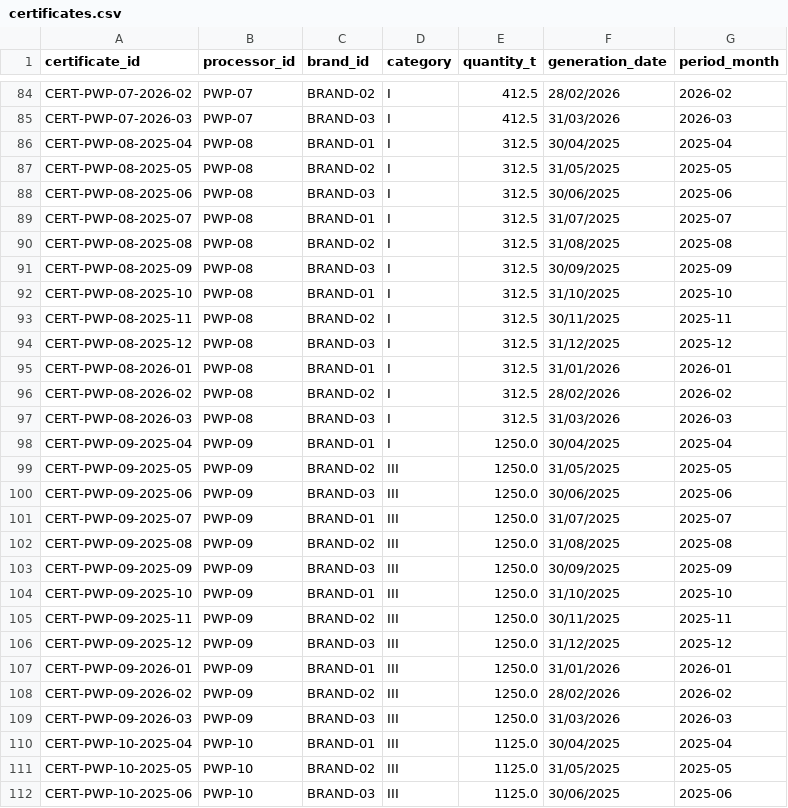
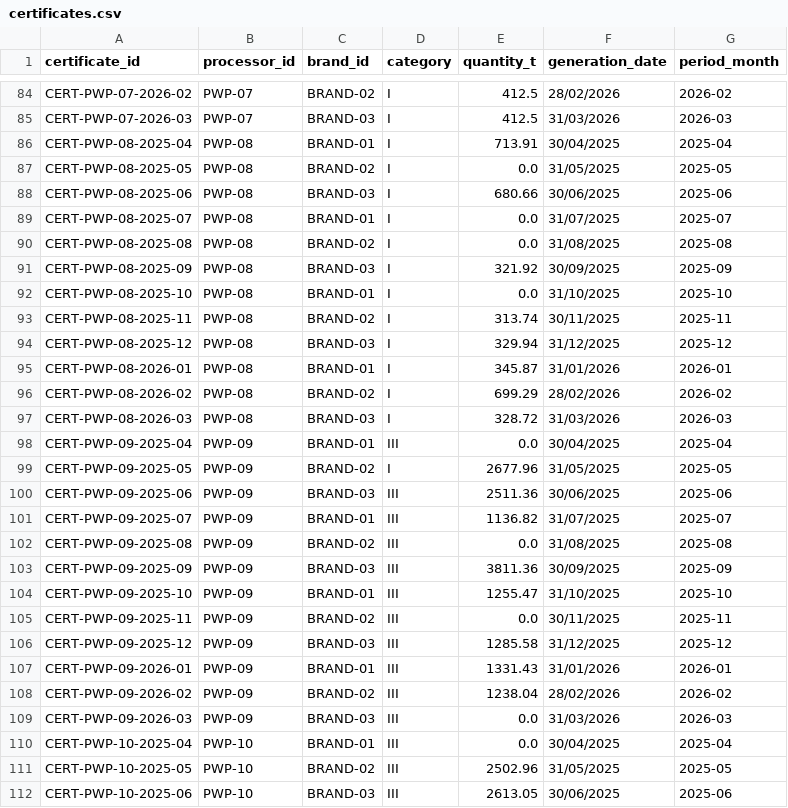
Before and after one commit to raahgir33/epr-integrity-verifier, a CSV file: data/synthetic/seed-42/certificates.csv, drawn as a sheet; only a part is shown, gaps mark what is left out; the diff covers the shown part only.

```diff
--- a/data/synthetic/seed-42/certificates.csv
+++ b/data/synthetic/seed-42/certificates.csv
@@ -85,28 +85,28 @@ CERT-PWP-07-2026-02,PWP-07,BRAND-02,I,412.5,28/02/2026,2026-02
 CERT-PWP-07-2026-03,PWP-07,BRAND-03,I,412.5,31/03/2026,2026-03
-CERT-PWP-08-2025-04,PWP-08,BRAND-01,I,312.5,30/04/2025,2025-04
-CERT-PWP-08-2025-05,PWP-08,BRAND-02,I,312.5,31/05/2025,2025-05
-CERT-PWP-08-2025-06,PWP-08,BRAND-03,I,312.5,30/06/2025,2025-06
-CERT-PWP-08-2025-07,PWP-08,BRAND-01,I,312.5,31/07/2025,2025-07
-CERT-PWP-08-2025-08,PWP-08,BRAND-02,I,312.5,31/08/2025,2025-08
-CERT-PWP-08-2025-09,PWP-08,BRAND-03,I,312.5,30/09/2025,2025-09
-CERT-PWP-08-2025-10,PWP-08,BRAND-01,I,312.5,31/10/2025,2025-10
-CERT-PWP-08-2025-11,PWP-08,BRAND-02,I,312.5,30/11/2025,2025-11
-CERT-PWP-08-2025-12,PWP-08,BRAND-03,I,312.5,31/12/2025,2025-12
-CERT-PWP-08-2026-01,PWP-08,BRAND-01,I,312.5,31/01/2026,2026-01
-CERT-PWP-08-2026-02,PWP-08,BRAND-02,I,312.5,28/02/2026,2026-02
-CERT-PWP-08-2026-03,PWP-08,BRAND-03,I,312.5,31/03/2026,2026-03
-CERT-PWP-09-2025-04,PWP-09,BRAND-01,I,1250.0,30/04/2025,2025-04
-CERT-PWP-09-2025-05,PWP-09,BRAND-02,III,1250.0,31/05/2025,2025-05
-CERT-PWP-09-2025-06,PWP-09,BRAND-03,III,1250.0,30/06/2025,2025-06
-CERT-PWP-09-2025-07,PWP-09,BRAND-01,III,1250.0,31/07/2025,2025-07
-CERT-PWP-09-2025-08,PWP-09,BRAND-02,III,1250.0,31/08/2025,2025-08
-CERT-PWP-09-2025-09,PWP-09,BRAND-03,III,1250.0,30/09/2025,2025-09
-CERT-PWP-09-2025-10,PWP-09,BRAND-01,III,1250.0,31/10/2025,2025-10
-CERT-PWP-09-2025-11,PWP-09,BRAND-02,III,1250.0,30/11/2025,2025-11
-CERT-PWP-09-2025-12,PWP-09,BRAND-03,III,1250.0,31/12/2025,2025-12
-CERT-PWP-09-2026-01,PWP-09,BRAND-01,III,1250.0,31/01/2026,2026-01
-CERT-PWP-09-2026-02,PWP-09,BRAND-02,III,1250.0,28/02/2026,2026-02
-CERT-PWP-09-2026-03,PWP-09,BRAND-03,III,1250.0,31/03/2026,2026-03
-CERT-PWP-10-2025-04,PWP-10,BRAND-01,III,1125.0,30/04/2025,2025-04
-CERT-PWP-10-2025-05,PWP-10,BRAND-02,III,1125.0,31/05/2025,2025-05
-CERT-PWP-10-2025-06,PWP-10,BRAND-03,III,1125.0,30/06/2025,2025-06
+CERT-PWP-08-2025-04,PWP-08,BRAND-01,I,713.91,30/04/2025,2025-04
+CERT-PWP-08-2025-05,PWP-08,BRAND-02,I,0.0,31/05/2025,2025-05
+CERT-PWP-08-2025-06,PWP-08,BRAND-03,I,680.66,30/06/2025,2025-06
+CERT-PWP-08-2025-07,PWP-08,BRAND-01,I,0.0,31/07/2025,2025-07
+CERT-PWP-08-2025-08,PWP-08,BRAND-02,I,0.0,31/08/2025,2025-08
+CERT-PWP-08-2025-09,PWP-08,BRAND-03,I,321.92,30/09/2025,2025-09
+CERT-PWP-08-2025-10,PWP-08,BRAND-01,I,0.0,31/10/2025,2025-10
+CERT-PWP-08-2025-11,PWP-08,BRAND-02,I,313.74,30/11/2025,2025-11
+CERT-PWP-08-2025-12,PWP-08,BRAND-03,I,329.94,31/12/2025,2025-12
+CERT-PWP-08-2026-01,PWP-08,BRAND-01,I,345.87,31/01/2026,2026-01
+CERT-PWP-08-2026-02,PWP-08,BRAND-02,I,699.29,28/02/2026,2026-02
+CERT-PWP-08-2026-03,PWP-08,BRAND-03,I,328.72,31/03/2026,2026-03
+CERT-PWP-09-2025-04,PWP-09,BRAND-01,III,0.0,30/04/2025,2025-04
+CERT-PWP-09-2025-05,PWP-09,BRAND-02,I,2677.96,31/05/2025,2025-05
+CERT-PWP-09-2025-06,PWP-09,BRAND-03,III,2511.36,30/06/2025,2025-06
+CERT-PWP-09-2025-07,PWP-09,BRAND-01,III,1136.82,31/07/2025,2025-07
+CERT-PWP-09-2025-08,PWP-09,BRAND-02,III,0.0,31/08/2025,2025-08
+CERT-PWP-09-2025-09,PWP-09,BRAND-03,III,3811.36,30/09/2025,2025-09
+CERT-PWP-09-2025-10,PWP-09,BRAND-01,III,1255.47,31/10/2025,2025-10
+CERT-PWP-09-2025-11,PWP-09,BRAND-02,III,0.0,30/11/2025,2025-11
+CERT-PWP-09-2025-12,PWP-09,BRAND-03,III,1285.58,31/12/2025,2025-12
+CERT-PWP-09-2026-01,PWP-09,BRAND-01,III,1331.43,31/01/2026,2026-01
+CERT-PWP-09-2026-02,PWP-09,BRAND-02,III,1238.04,28/02/2026,2026-02
+CERT-PWP-09-2026-03,PWP-09,BRAND-03,III,0.0,31/03/2026,2026-03
+CERT-PWP-10-2025-04,PWP-10,BRAND-01,III,0.0,30/04/2025,2025-04
+CERT-PWP-10-2025-05,PWP-10,BRAND-02,III,2502.96,31/05/2025,2025-05
+CERT-PWP-10-2025-06,PWP-10,BRAND-03,III,2613.05,30/06/2025,2025-06
```
Also changed, not shown: 56 edited cells elsewhere in this file, 35 other files.
